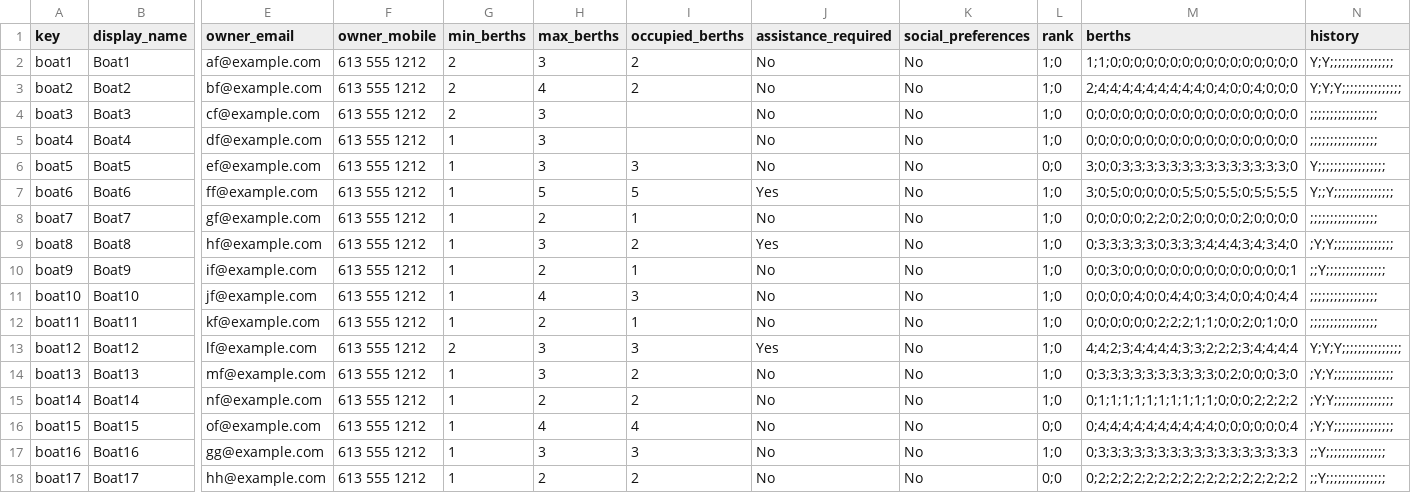
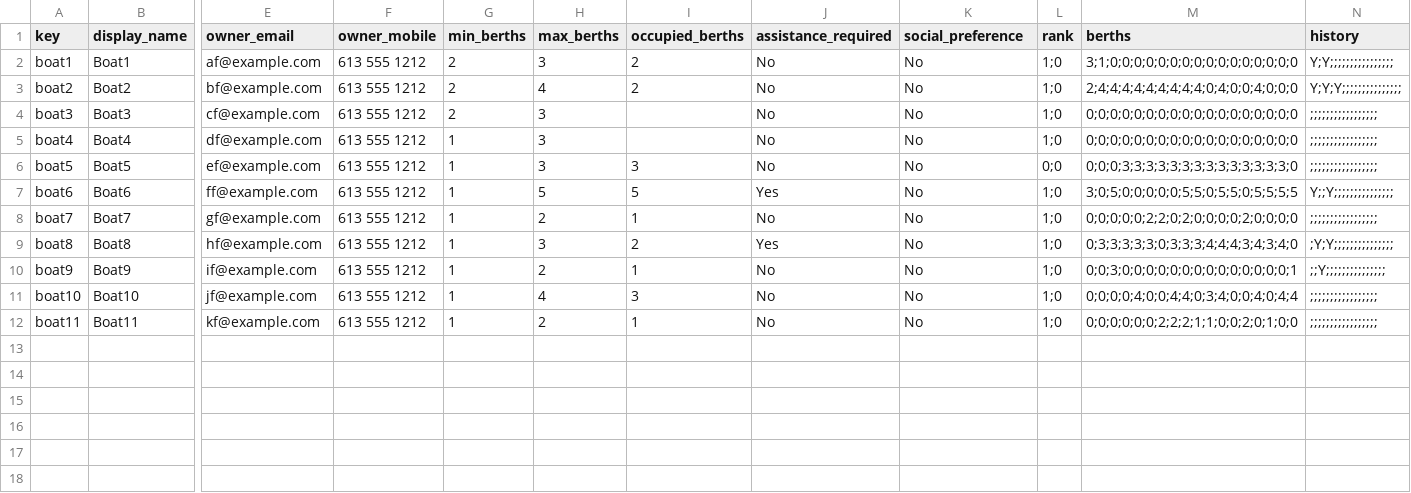
Before and after one commit to t3moses/JAWS, a CSV file: Libraries/Fleet/data/fleet_data backup.csv, drawn as a sheet; only a part is shown, gaps mark what is left out; rows hold the shown columns only; the diff names each change by its address in the sheet, - before the commit and + after, or states it on an @@ line.

```diff
--- a/Libraries/Fleet/data/fleet_data backup.csv
+++ b/Libraries/Fleet/data/fleet_data backup.csv
-K1: social_preferences
+K1: social_preference
-M2 (berths): 1;1;0;0;0;0;0;0;0;0;0;0;0;0;0;0;0;0
+M2 (berths): 3;1;0;0;0;0;0;0;0;0;0;0;0;0;0;0;0;0
-M6 (berths): 3;0;0;3;3;3;3;3;3;3;3;3;3;3;3;3;3;0
+M6 (berths): 0;0;0;3;3;3;3;3;3;3;3;3;3;3;3;3;3;0
-N6 (history): Y;;;;;;;;;;;;;;;;;
+N6 (history): ;;;;;;;;;;;;;;;;;
-row 13: boat12 | Boat12 | lf@example.com | 613 555 1212 | 2 | 3 | 3 | Yes | No | 1;0 | 4;4;2;3;4;4;4;4;3;3;2;2;2;3;4;4;4;4 | Y;Y;Y;;;;;;;;;;;;;;;
-row 14: boat13 | Boat13 | mf@example.com | 613 555 1212 | 1 | 3 | 2 | No | No | 1;0 | 0;3;3;3;3;3;3;3;3;3;3;0;2;0;0;0;3;0 | ;Y;Y;;;;;;;;;;;;;;;
-row 15: boat14 | Boat14 | nf@example.com | 613 555 1212 | 1 | 2 | 2 | No | No | 1;0 | 0;1;1;1;1;1;1;1;1;1;1;0;0;0;2;2;2;2 | ;Y;Y;;;;;;;;;;;;;;;
-row 16: boat15 | Boat15 | of@example.com | 613 555 1212 | 1 | 4 | 4 | No | No | 0;0 | 0;4;4;4;4;4;4;4;4;4;4;0;0;0;0;0;0;4 | ;Y;Y;;;;;;;;;;;;;;;
-row 17: boat16 | Boat16 | gg@example.com | 613 555 1212 | 1 | 3 | 3 | No | No | 1;0 | 0;3;3;3;3;3;3;3;3;3;3;3;3;3;3;3;3;3 | ;;Y;;;;;;;;;;;;;;;
-row 18: boat17 | Boat17 | hh@example.com | 613 555 1212 | 1 | 2 | 2 | No | No | 0;0 | 0;2;2;2;2;2;2;2;2;2;2;2;2;2;2;2;2;2 | ;;Y;;;;;;;;;;;;;;;
```
Also changed, not shown: Libraries/Fleet/data/fleet_data.csv, Libraries/Squad/data/squad_data backup.csv, 24 other files.
